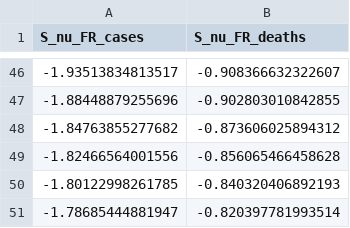
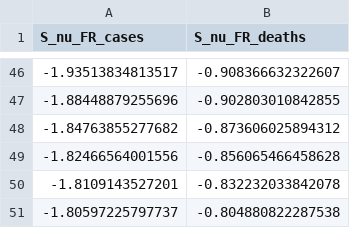
Before and after one commit to nachoacev/Chaos-Presence-SARS-CoV-II, a CSV file: data_para_R/S_nu_FR.csv, drawn as a sheet; only a part is shown, gaps mark what is left out; removed rows and columns are numbered as before the commit, all else as after; the diff names each change by its address in the sheet, - before the commit and + after, or states it on an @@ line.

```diff
--- a/data_para_R/S_nu_FR.csv
+++ b/data_para_R/S_nu_FR.csv
-row 50: -1.80122998261785 | -0.840320406892193
-row 51: -1.78685444881947 | -0.820397781993514
+row 50: -1.8109143527201 | -0.832232033842078
+row 51: -1.80597225797737 | -0.804880822287538
```
Also changed, not shown: 9 other files.
